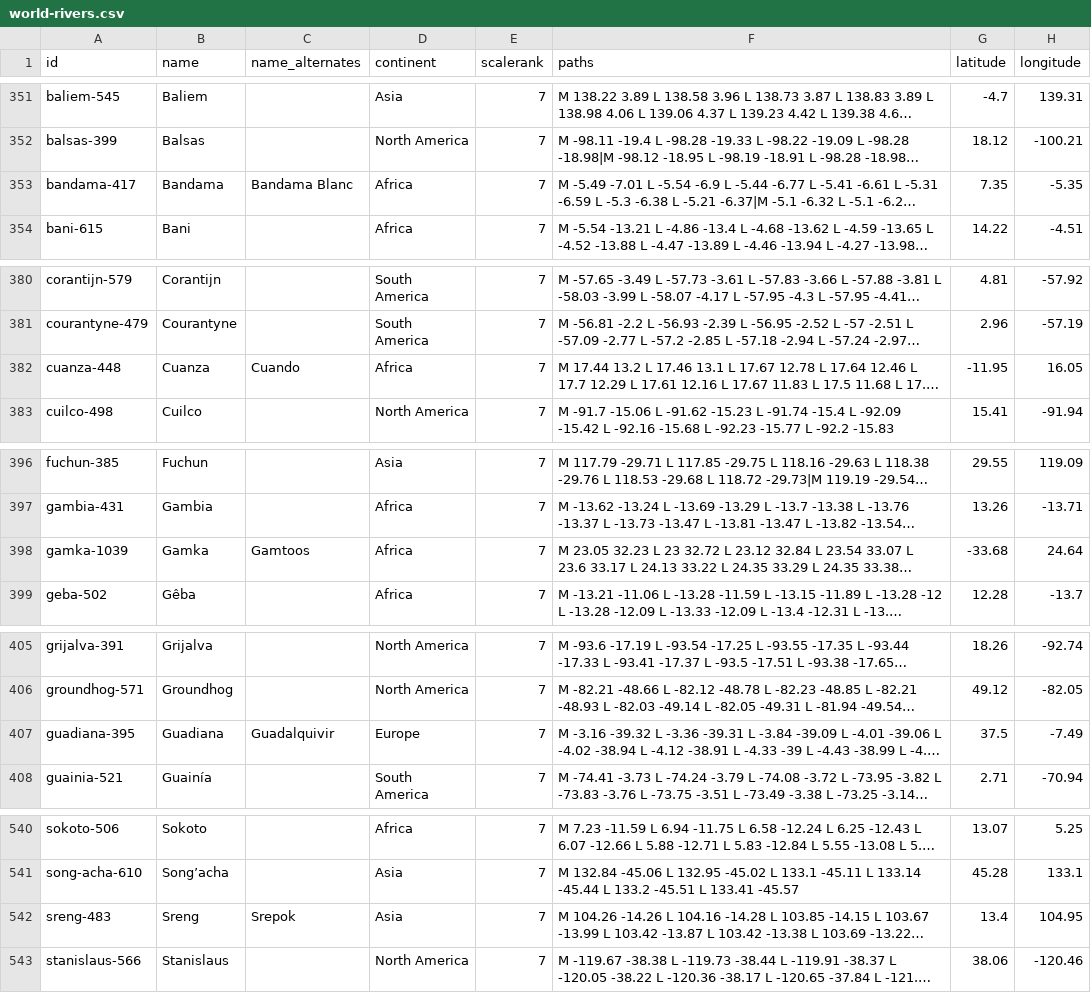
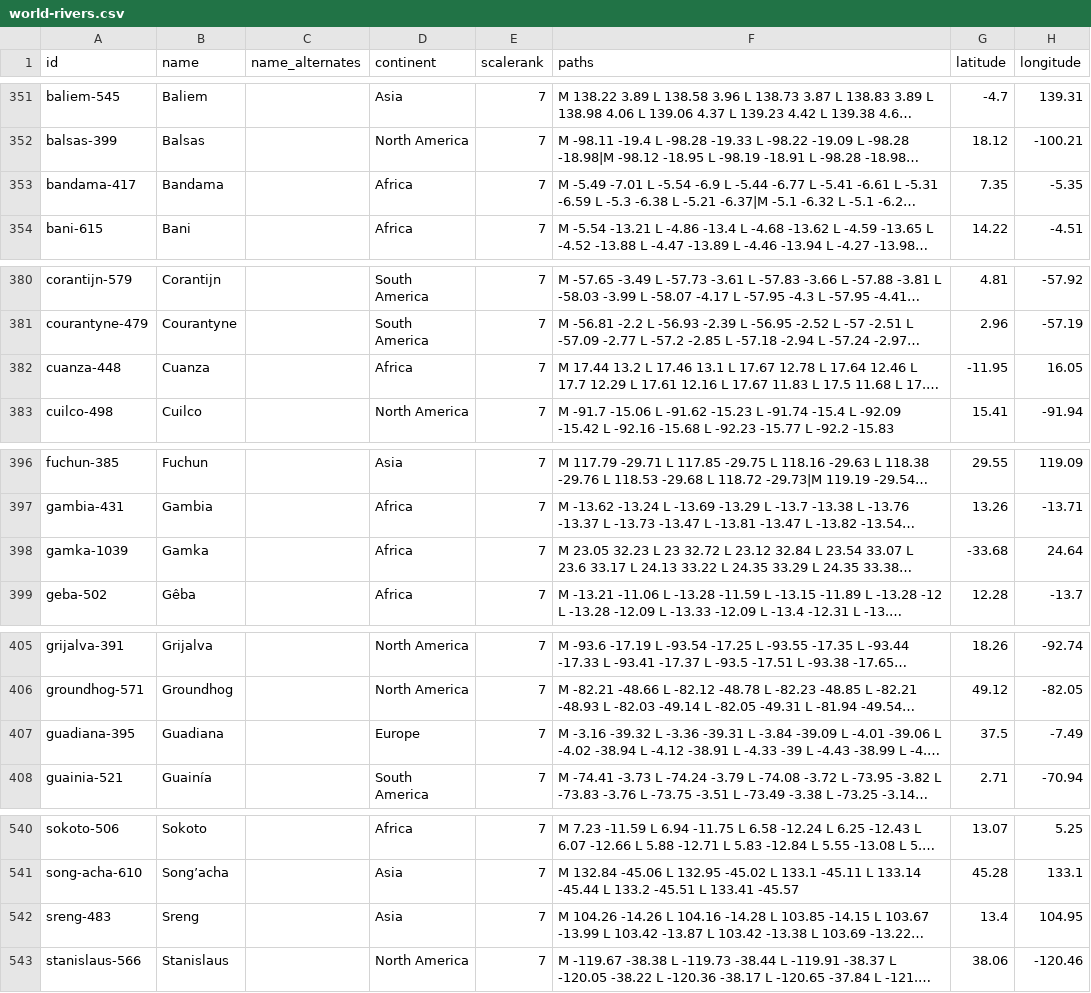
Before and after one commit to angussbj/quiz, a CSV file: public/data/rivers/world-rivers.csv, drawn as a sheet; only a part is shown, gaps mark what is left out; long unchanged cells end in …; the diff covers the shown part only; the diff names each change by its address in the sheet, - before the commit and + after, or states it on an @@ line.

```diff
--- a/public/data/rivers/world-rivers.csv
+++ b/public/data/rivers/world-rivers.csv
-C353 (name_alternates): Bandama Blanc
+C353 (name_alternates): (empty)
-C382 (name_alternates): Cuando
+C382 (name_alternates): (empty)
-C398 (name_alternates): Gamtoos
+C398 (name_alternates): (empty)
-C407 (name_alternates): Guadalquivir
+C407 (name_alternates): (empty)
-C542 (name_alternates): Srepok
+C542 (name_alternates): (empty)
```
Also changed, not shown: 21 edited cells elsewhere in this file.
